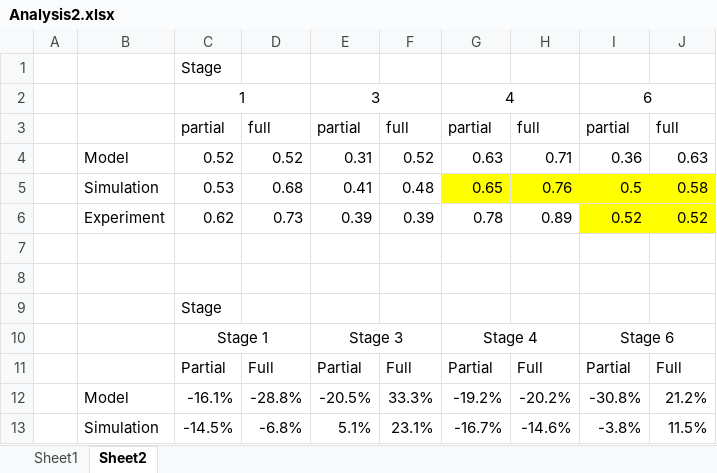
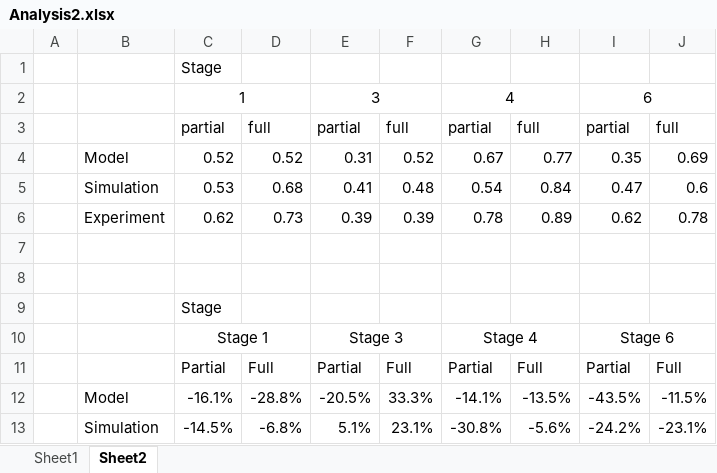
Before and after one commit to Ronan127/2023-FYP, an Excel workbook: Experiment/Analysis2.xlsx, sheet Sheet2, drawn as a sheet; values as stored, in another font and other column widths than the file's, no borders; the diff names each change by its address in the sheet, - before the commit and + after, or states it on an @@ line.

Commit message:
Circuit diagrams, internals, error table

```diff
--- a/Experiment/Analysis2.xlsx (sheet Sheet2)
+++ b/Experiment/Analysis2.xlsx (sheet Sheet2)
-G4: 0.63
+G4: 0.67
-H4: 0.71
+H4: 0.77
-I4: 0.36
+I4: 0.35
-J4: 0.63
+J4: 0.69
-G5: 0.65
+G5: 0.54
-G5:J5 fill: #FFFF00
+G5:J5 fill: none
-H5: 0.76
+H5: 0.84
-I5: 0.5
+I5: 0.47
-J5: 0.58
+J5: 0.6
-I6: 0.52
+I6: 0.62
-I6:J6 fill: #FFFF00
+I6:J6 fill: none
-J6: 0.52
+J6: 0.78
-G12: -19.2%
+G12: -14.1%
-H12: -20.2%
+H12: -13.5%
-I12: -30.8%
+I12: -43.5%
-J12: 21.2%
+J12: -11.5%
-G13: -16.7%
+G13: -30.8%
-H13: -14.6%
+H13: -5.6%
-I13: -3.8%
+I13: -24.2%
-J13: 11.5%
+J13: -23.1%
```
Also changed, not shown: 30 other files.
